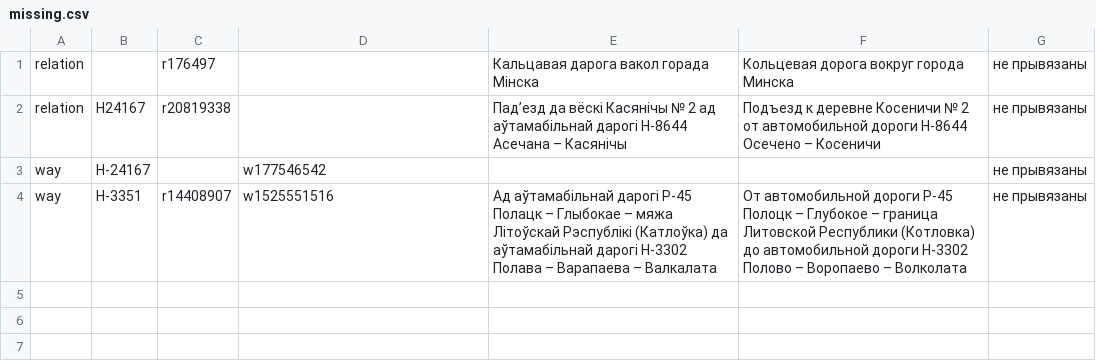
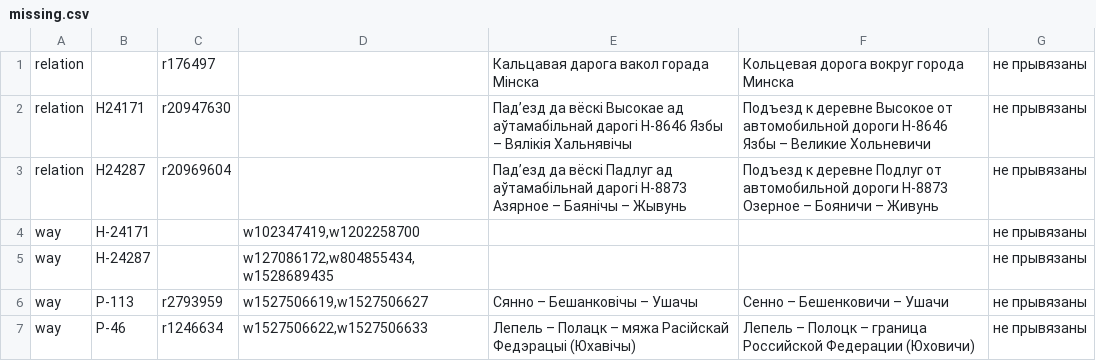
Before and after one commit to lidacity/osm-validator, a CSV file: docs/missing.csv, drawn as a sheet.

```diff
--- a/docs/missing.csv
+++ b/docs/missing.csv
@@ -1,4 +1,7 @@
 relation;;r176497;;Кальцавая дарога вакол горада Мінска;Кольцевая дорога вокруг города Минска;не прывязаны
-relation;Н24167;r20819338;;Падʼезд да вёскі Касянічы № 2 ад аўтамабільнай дарогі Н-8644 Асечана – Касянічы;Подъезд к деревне Косеничи № 2 от автомобильной дороги Н-8644 Осечено – Косеничи;не прывязаны
-way;Н-24167;;w177546542;;;не прывязаны
-way;Н-3351;r14408907;w1525551516;Ад аўтамабільнай дарогі Р-45 Полацк – Глыбокае – мяжа Літоўскай Рэспублікі (Катлоўка) да аўтамабільнай дарогі Н-3302 Полава – Варапаева – Валкалата;От автомобильной дороги Р-45 Полоцк – Глубокое – граница Литовской Республики (Котловка) до автомобильной дороги Н-3302 Полово – Воропаево – Волколата;не прывязаны
+relation;Н24171;r20947630;;Падʼезд да вёскі Высокае ад аўтамабільнай дарогі Н-8646 Язбы – Вялікія Хальнявічы;Подъезд к деревне Высокое от автомобильной дороги Н-8646 Язбы – Великие Хольневичи;не прывязаны
+relation;Н24287;r20969604;;Падʼезд да вёскі Падлуг ад аўтамабільнай дарогі Н-8873 Азярное – Баянічы – Жывунь;Подъезд к деревне Подлуг от автомобильной дороги Н-8873 Озерное – Бояничи – Живунь;не прывязаны
+way;Н-24171;;w102347419,w1202258700;;;не прывязаны
+way;Н-24287;;w127086172,w804855434,w1528689435;;;не прывязаны
+way;Р-113;r2793959;w1527506619,w1527506627;Сянно – Бешанковічы – Ушачы;Сенно – Бешенковичи – Ушачи;не прывязаны
+way;Р-46;r1246634;w1527506622,w1527506633;Лепель – Полацк – мяжа Расійскай Федэрацыі (Юхавічы);Лепель – Полоцк – граница Российской Федерации (Юховичи);не прывязаны
```
Also changed, not shown: docs/error.csv, docs/network.csv, 10 other files.
